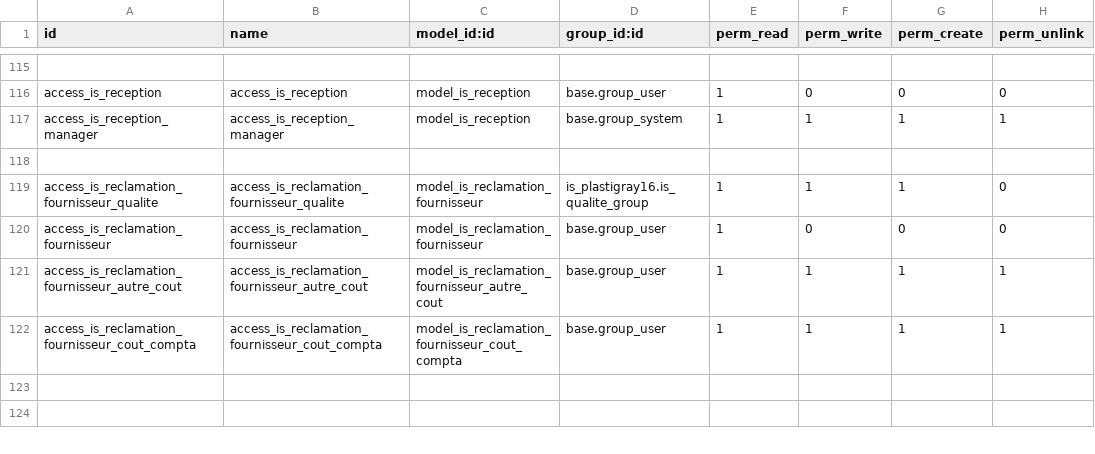
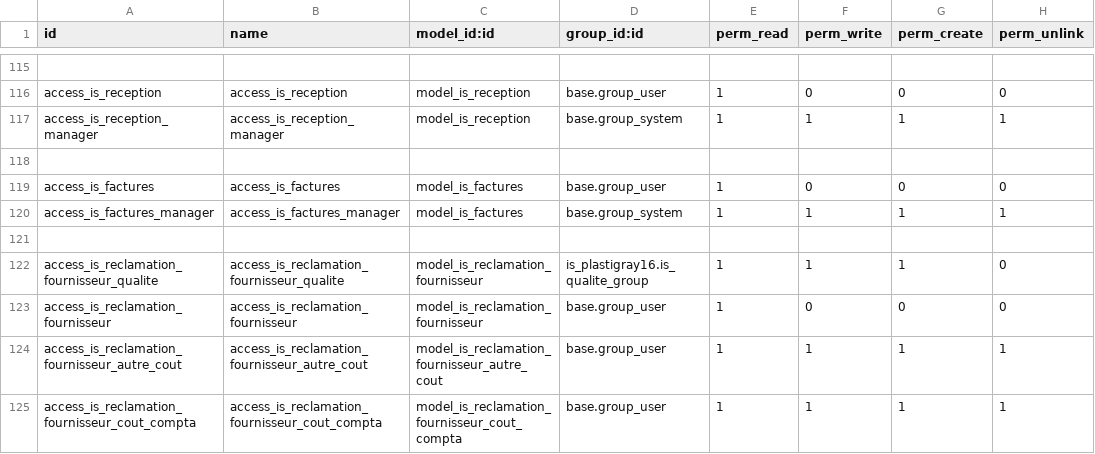
Before and after one commit to tonygalmiche/is_dynacase2odoo, a CSV file: security/ir.model.access.csv, drawn as a sheet; only a part is shown, gaps mark what is left out; the shorter side is filled out with more unchanged rows.

```diff
--- a/security/ir.model.access.csv
+++ b/security/ir.model.access.csv
@@ -118,2 +118,5 @@ access_is_reception_manager,access_is_reception_manager,model_is_reception,base.
 
+access_is_factures,access_is_factures,model_is_factures,base.group_user,1,0,0,0
+access_is_factures_manager,access_is_factures_manager,model_is_factures,base.group_system,1,1,1,1
+
 access_is_reclamation_fournisseur_qualite,access_is_reclamation_fournisseur_qualite,model_is_reclamation_fournisseur,is_plastigray16.is_qualite_group,1,1,1,0
```
Also changed, not shown: 8 other files.
